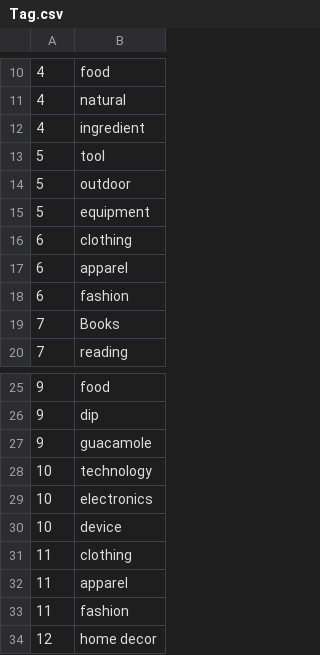
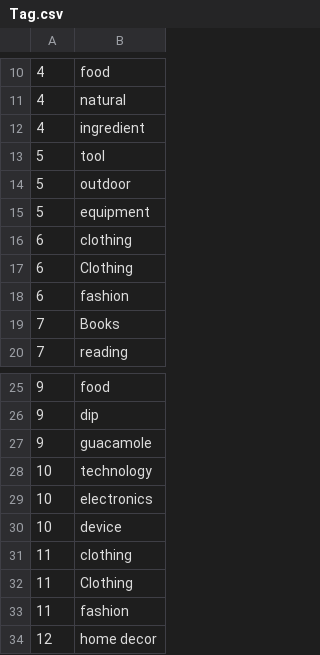
Before and after one commit to yao-lyndrinn/quokkazonImported, a CSV file: db/data/Tag.csv, drawn as a sheet; only a part is shown, gaps mark what is left out.

```diff
--- a/db/data/Tag.csv
+++ b/db/data/Tag.csv
@@ -16,3 +16,3 @@
 6,clothing
-6,apparel
+6,Clothing
 6,fashion
@@ -31,3 +31,3 @@
 11,clothing
-11,apparel
+11,Clothing
 11,fashion
```
Also changed, not shown: db/data/Category.csv, db/generated/Category.csv, 4 other files.
